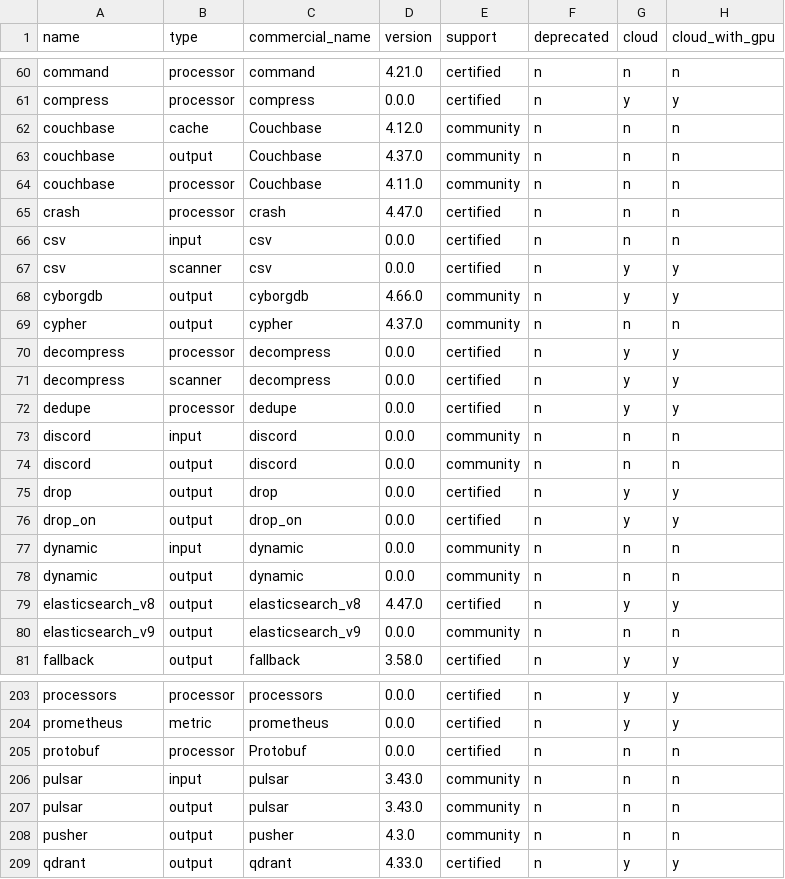
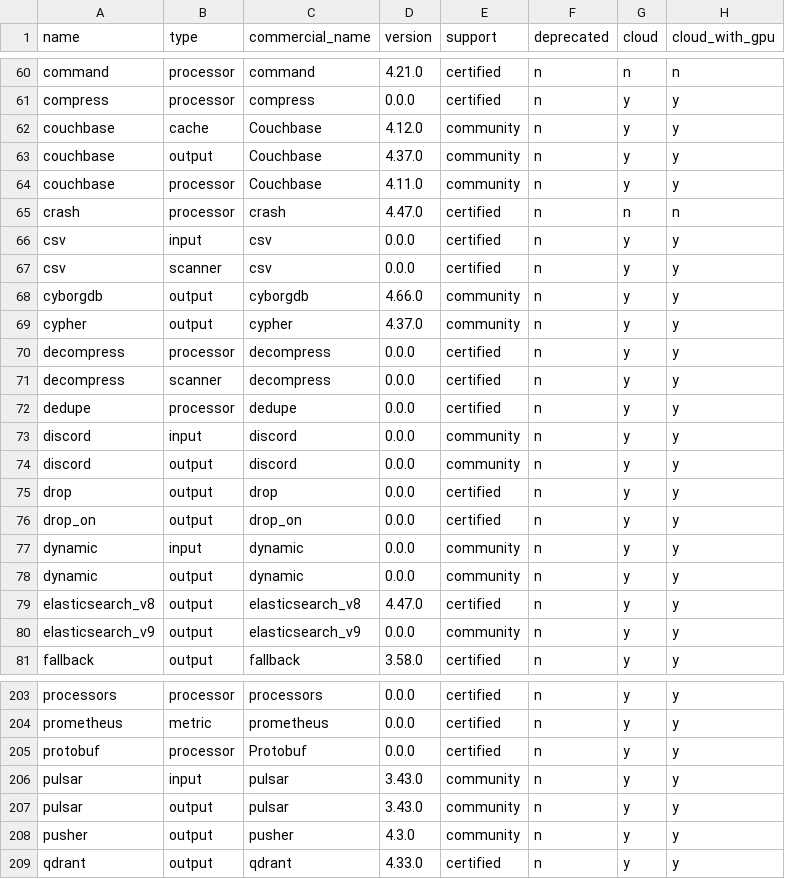
Before and after one commit to redpanda-data/connect, a CSV file: internal/plugins/info.csv, drawn as a sheet; only a part is shown, gaps mark what is left out; the diff covers the shown part only.

```diff
--- a/internal/plugins/info.csv
+++ b/internal/plugins/info.csv
@@ -61,10 +61,10 @@ command                   ,processor ,command                   ,4.21.0  ,certif
 compress                  ,processor ,compress                  ,0.0.0   ,certified  ,n          ,y     ,y
-couchbase                 ,cache     ,Couchbase                 ,4.12.0  ,community  ,n          ,n     ,n
-couchbase                 ,output    ,Couchbase                 ,4.37.0  ,community  ,n          ,n     ,n
-couchbase                 ,processor ,Couchbase                 ,4.11.0  ,community  ,n          ,n     ,n
+couchbase                 ,cache     ,Couchbase                 ,4.12.0  ,community  ,n          ,y     ,y
+couchbase                 ,output    ,Couchbase                 ,4.37.0  ,community  ,n          ,y     ,y
+couchbase                 ,processor ,Couchbase                 ,4.11.0  ,community  ,n          ,y     ,y
 crash                     ,processor ,crash                     ,4.47.0  ,certified  ,n          ,n     ,n
-csv                       ,input     ,csv                       ,0.0.0   ,certified  ,n          ,n     ,n
+csv                       ,input     ,csv                       ,0.0.0   ,certified  ,n          ,y     ,y
 csv                       ,scanner   ,csv                       ,0.0.0   ,certified  ,n          ,y     ,y
 cyborgdb                  ,output    ,cyborgdb                  ,4.66.0  ,community  ,n          ,y     ,y
-cypher                    ,output    ,cypher                    ,4.37.0  ,community  ,n          ,n     ,n
+cypher                    ,output    ,cypher                    ,4.37.0  ,community  ,n          ,y     ,y
 decompress                ,processor ,decompress                ,0.0.0   ,certified  ,n          ,y     ,y
@@ -72,10 +72,10 @@ decompress                ,scanner   ,decompress                ,0.0.0   ,certif
 dedupe                    ,processor ,dedupe                    ,0.0.0   ,certified  ,n          ,y     ,y
-discord                   ,input     ,discord                   ,0.0.0   ,community  ,n          ,n     ,n
-discord                   ,output    ,discord                   ,0.0.0   ,community  ,n          ,n     ,n
+discord                   ,input     ,discord                   ,0.0.0   ,community  ,n          ,y     ,y
+discord                   ,output    ,discord                   ,0.0.0   ,community  ,n          ,y     ,y
 drop                      ,output    ,drop                      ,0.0.0   ,certified  ,n          ,y     ,y
 drop_on                   ,output    ,drop_on                   ,0.0.0   ,certified  ,n          ,y     ,y
-dynamic                   ,input     ,dynamic                   ,0.0.0   ,community  ,n          ,n     ,n
-dynamic                   ,output    ,dynamic                   ,0.0.0   ,community  ,n          ,n     ,n
+dynamic                   ,input     ,dynamic                   ,0.0.0   ,community  ,n          ,y     ,y
+dynamic                   ,output    ,dynamic                   ,0.0.0   ,community  ,n          ,y     ,y
 elasticsearch_v8          ,output    ,elasticsearch_v8          ,4.47.0  ,certified  ,n          ,y     ,y
-elasticsearch_v9          ,output    ,elasticsearch_v9          ,0.0.0   ,community  ,n          ,n     ,n
+elasticsearch_v9          ,output    ,elasticsearch_v9          ,0.0.0   ,community  ,n          ,y     ,y
 fallback                  ,output    ,fallback                  ,3.58.0  ,certified  ,n          ,y     ,y
@@ -204,6 +204,6 @@ processors                ,processor ,processors                ,0.0.0   ,certif
 prometheus                ,metric    ,prometheus                ,0.0.0   ,certified  ,n          ,y     ,y
-protobuf                  ,processor ,Protobuf                  ,0.0.0   ,certified  ,n          ,n     ,n
-pulsar                    ,input     ,pulsar                    ,3.43.0  ,community  ,n          ,n     ,n
-pulsar                    ,output    ,pulsar                    ,3.43.0  ,community  ,n          ,n     ,n
-pusher                    ,output    ,pusher                    ,4.3.0   ,community  ,n          ,n     ,n
+protobuf                  ,processor ,Protobuf                  ,0.0.0   ,certified  ,n          ,y     ,y
+pulsar                    ,input     ,pulsar                    ,3.43.0  ,community  ,n          ,y     ,y
+pulsar                    ,output    ,pulsar                    ,3.43.0  ,community  ,n          ,y     ,y
+pusher                    ,output    ,pusher                    ,4.3.0   ,community  ,n          ,y     ,y
 qdrant                    ,output    ,qdrant                    ,4.33.0  ,certified  ,n          ,y     ,y
```
Also changed, not shown: 89 edited cells elsewhere in this file.
